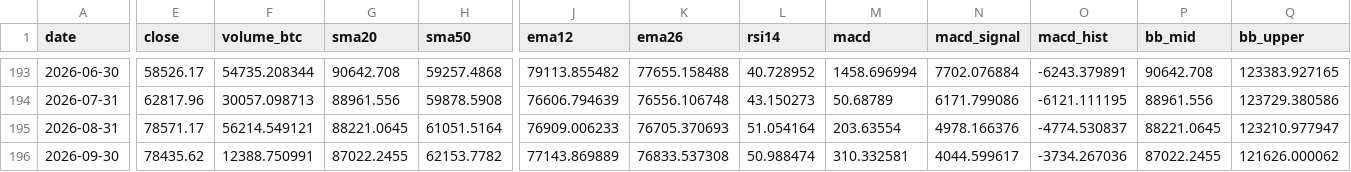
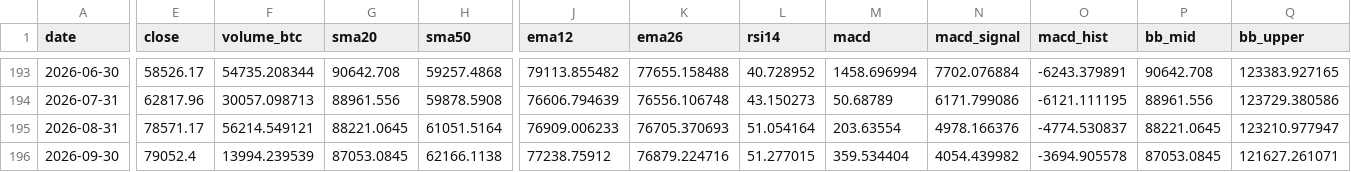
Before and after one commit to nateg511-wq/Daily-Weekly-Tracker, a CSV file: data/indicators_monthly.csv, drawn as a sheet; only a part is shown, gaps mark what is left out; the diff covers the shown part only; the diff names each change by its address in the sheet, - before the commit and + after, or states it on an @@ line.

```diff
--- a/data/indicators_monthly.csv
+++ b/data/indicators_monthly.csv
-E196 (close): 78435.62
+E196 (close): 79052.4
-F196 (volume_btc): 12388.750991
+F196 (volume_btc): 13994.239539
-G196 (sma20): 87022.2455
+G196 (sma20): 87053.0845
-H196 (sma50): 62153.7782
+H196 (sma50): 62166.1138
-J196 (ema12): 77143.869889
+J196 (ema12): 77238.75912
-K196 (ema26): 76833.537308
+K196 (ema26): 76879.224716
-L196 (rsi14): 50.988474
+L196 (rsi14): 51.277015
-M196 (macd): 310.332581
+M196 (macd): 359.534404
-N196 (macd_signal): 4044.599617
+N196 (macd_signal): 4054.439982
-O196 (macd_hist): -3734.267036
+O196 (macd_hist): -3694.905578
-P196 (bb_mid): 87022.2455
+P196 (bb_mid): 87053.0845
-Q196 (bb_upper): 121626.000062
+Q196 (bb_upper): 121627.261071
```
Also changed, not shown: 4 edited cells elsewhere in this file, data/btc_usd_daily.csv, data/btc_usd_daily_full.csv, 13 other files.
